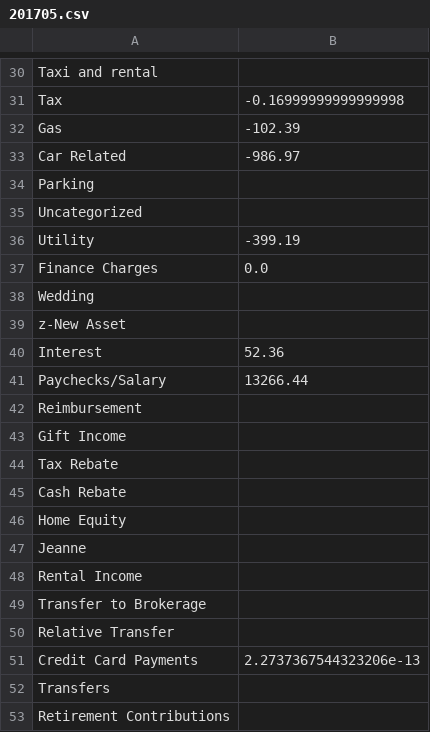
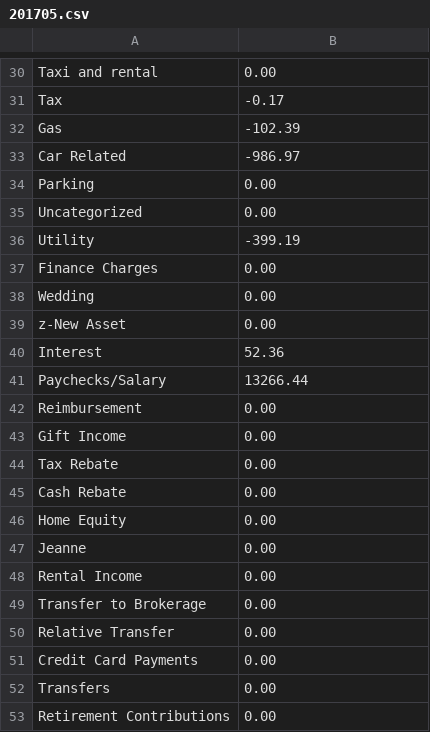
Before and after one commit to linrk0698/jkl_fly, a CSV file: JKL_Research/data/budgetArchive/201705.csv, drawn as a sheet; only a part is shown, gaps mark what is left out; the diff covers the shown part only; the diff names each change by its address in the sheet, - before the commit and + after, or states it on an @@ line.

```diff
--- a/JKL_Research/data/budgetArchive/201705.csv
+++ b/JKL_Research/data/budgetArchive/201705.csv
-B30: (empty)
+B30: 0.00
-B31: -0.16999999999999998
+B31: -0.17
-B34:B35: (empty)
+B34:B35: 0.00
-B37: 0.0
+B37: 0.00
-B38:B39: (empty)
+B38:B39: 0.00
-B42:B50: (empty)
+B42:B50: 0.00
-B51: 2.2737367544323206e-13
+B51: 0.00
-B52:B53: (empty)
+B52:B53: 0.00
```
Also changed, not shown: 22 edited cells elsewhere in this file, JKL_Research/data/ExportData0630.csv, JKL_Research/data/budgetArchive/201706.csv, 3 other files.
